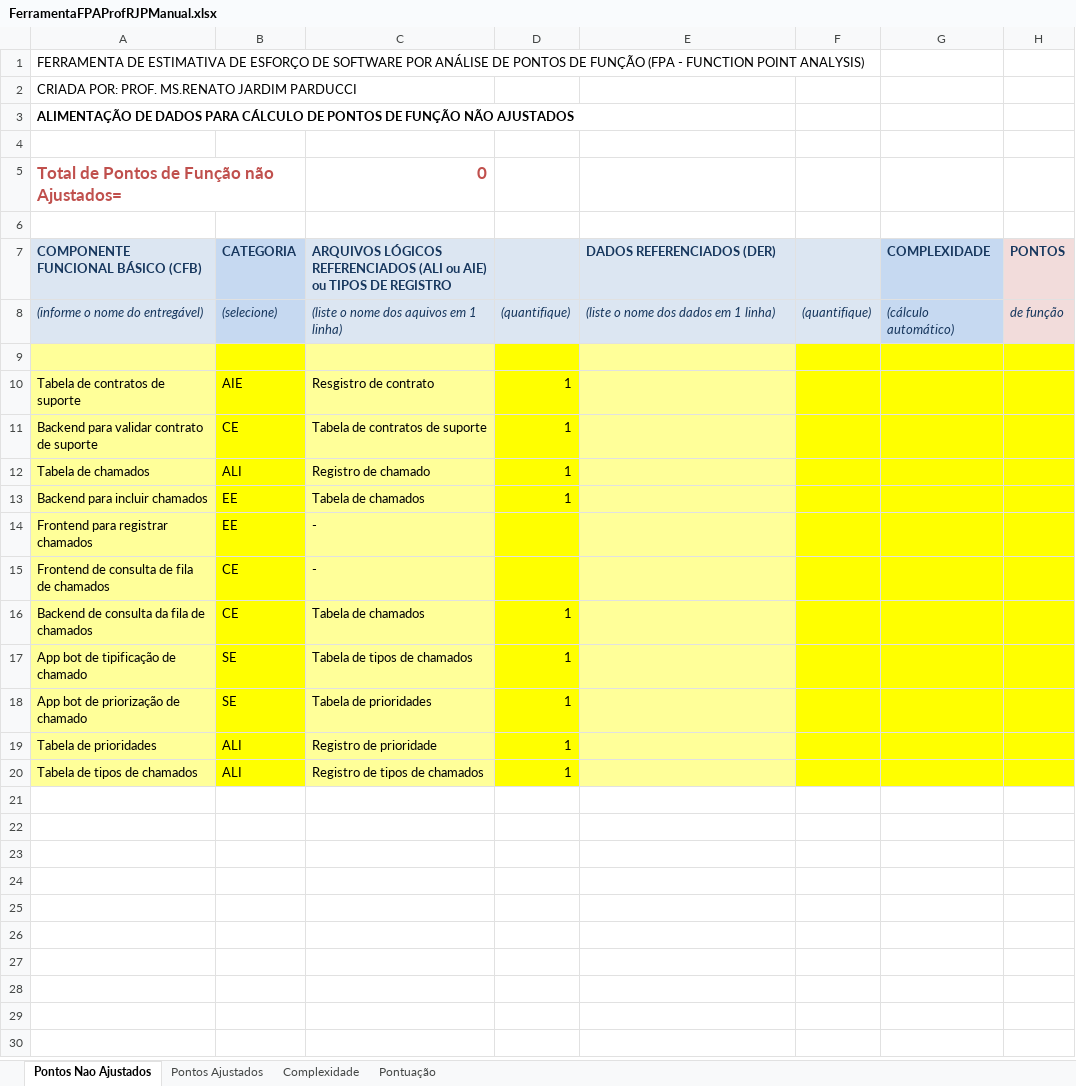
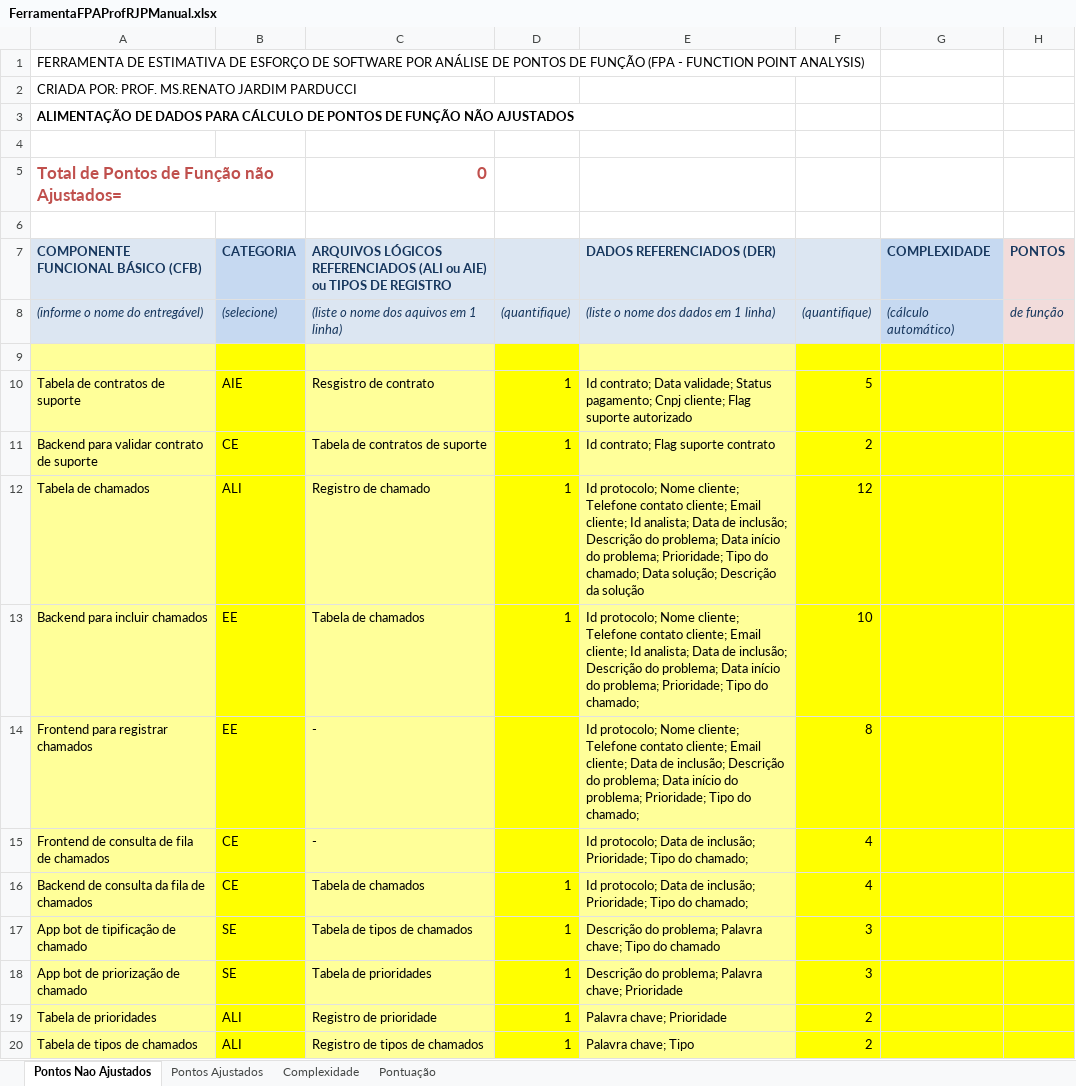
Before and after one commit to Zilldy/Governanca-e-Melhores-Praticas-em-TI, an Excel workbook: FerramentaFPAProfRJPManual.xlsx, sheet Pontos Nao Ajustados, drawn as a sheet; values as stored, in another font and other column widths than the file's, no borders; the diff names each change by its address in the sheet, - before the commit and + after, or states it on an @@ line.

```diff
--- a/FerramentaFPAProfRJPManual.xlsx (sheet Pontos Nao Ajustados)
+++ b/FerramentaFPAProfRJPManual.xlsx (sheet Pontos Nao Ajustados)
-E10 (DADOS REFERENCIADOS (DER)): (empty)
+E10 (DADOS REFERENCIADOS (DER)): Id contrato; Data validade; Status pagamento; Cnpj cliente; Flag suporte autorizado
-F10: (empty)
+F10: 5
-E11 (DADOS REFERENCIADOS (DER)): (empty)
+E11 (DADOS REFERENCIADOS (DER)): Id contrato; Flag suporte contrato
-F11: (empty)
+F11: 2
-E12 (DADOS REFERENCIADOS (DER)): (empty)
+E12 (DADOS REFERENCIADOS (DER)): Id protocolo; Nome cliente; Telefone contato cliente; Email cliente; Id analista; Data de inclusão; Descrição do problema; Data início do problema; Prioridade; Tipo do chamado; Data solução; Descrição da solução
-F12: (empty)
+F12: 12
-E13 (DADOS REFERENCIADOS (DER)): (empty)
+E13 (DADOS REFERENCIADOS (DER)): Id protocolo; Nome cliente; Telefone contato cliente; Email cliente; Id analista; Data de inclusão; Descrição do problema; Data início do problema; Prioridade; Tipo do chamado;
-F13: (empty)
+F13: 10
-E14 (DADOS REFERENCIADOS (DER)): (empty)
+E14 (DADOS REFERENCIADOS (DER)): Id protocolo; Nome cliente; Telefone contato cliente; Email cliente; Data de inclusão; Descrição do problema; Data início do problema; Prioridade; Tipo do chamado;
-F14: (empty)
+F14: 8
-E15:E16 (DADOS REFERENCIADOS (DER)): (empty)
+E15:E16 (DADOS REFERENCIADOS (DER)): Id protocolo; Data de inclusão; Prioridade; Tipo do chamado;
-F15:F16: (empty)
+F15:F16: 4
-E17 (DADOS REFERENCIADOS (DER)): (empty)
+E17 (DADOS REFERENCIADOS (DER)): Descrição do problema; Palavra chave; Tipo do chamado
-F17:F18: (empty)
+F17:F18: 3
-E18 (DADOS REFERENCIADOS (DER)): (empty)
+E18 (DADOS REFERENCIADOS (DER)): Descrição do problema; Palavra chave; Prioridade
-E19 (DADOS REFERENCIADOS (DER)): (empty)
+E19 (DADOS REFERENCIADOS (DER)): Palavra chave; Prioridade
-F19:F20: (empty)
+F19:F20: 2
-E20 (DADOS REFERENCIADOS (DER)): (empty)
+E20 (DADOS REFERENCIADOS (DER)): Palavra chave; Tipo
```
Also changed, not shown: 1 other file.
